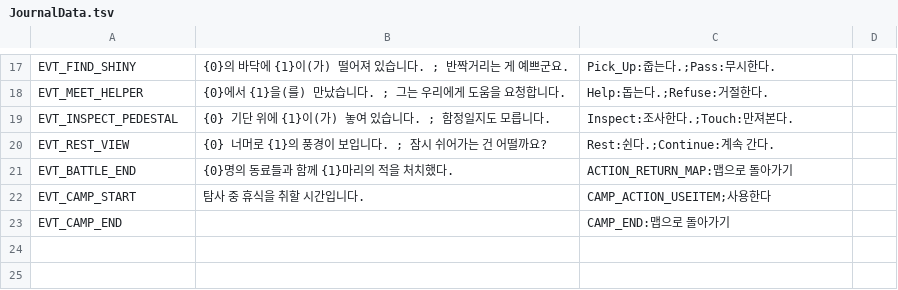
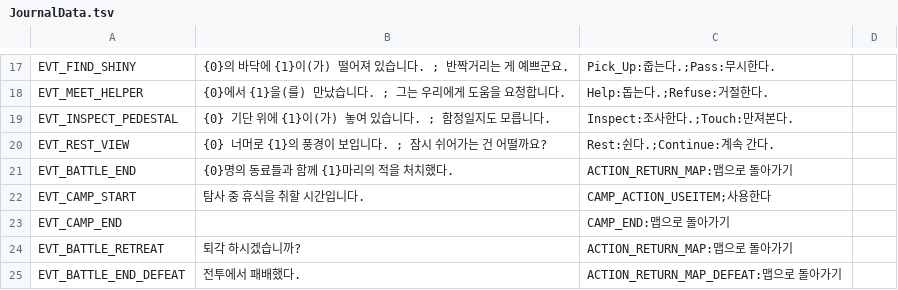
Before and after one commit to Dost-Released-Project/Bond, a TSV file: Assets/Data/TSV/JournalData.tsv, drawn as a sheet; only a part is shown, gaps mark what is left out; the diff names each change by its address in the sheet, - before the commit and + after, or states it on an @@ line.

```diff
--- a/Assets/Data/TSV/JournalData.tsv
+++ b/Assets/Data/TSV/JournalData.tsv
+row 24: EVT_BATTLE_RETREAT | 퇴각 하시겠습니까? | ACTION_RETURN_MAP:맵으로 돌아가기
+row 25: EVT_BATTLE_END_DEFEAT | 전투에서 패배했다. | ACTION_RETURN_MAP_DEFEAT:맵으로 돌아가기
```
Also changed, not shown: 22 other files.
